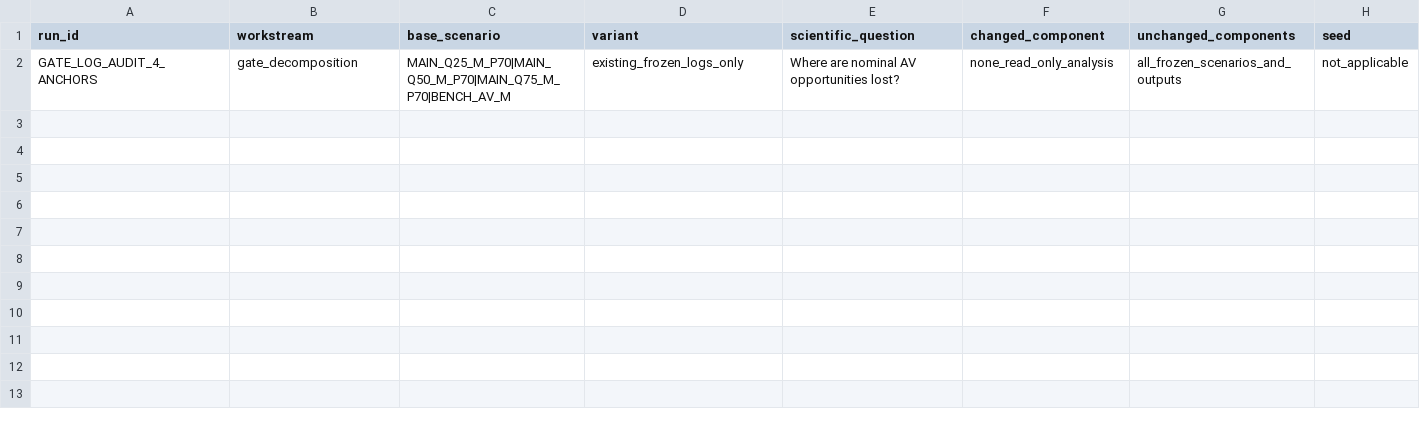
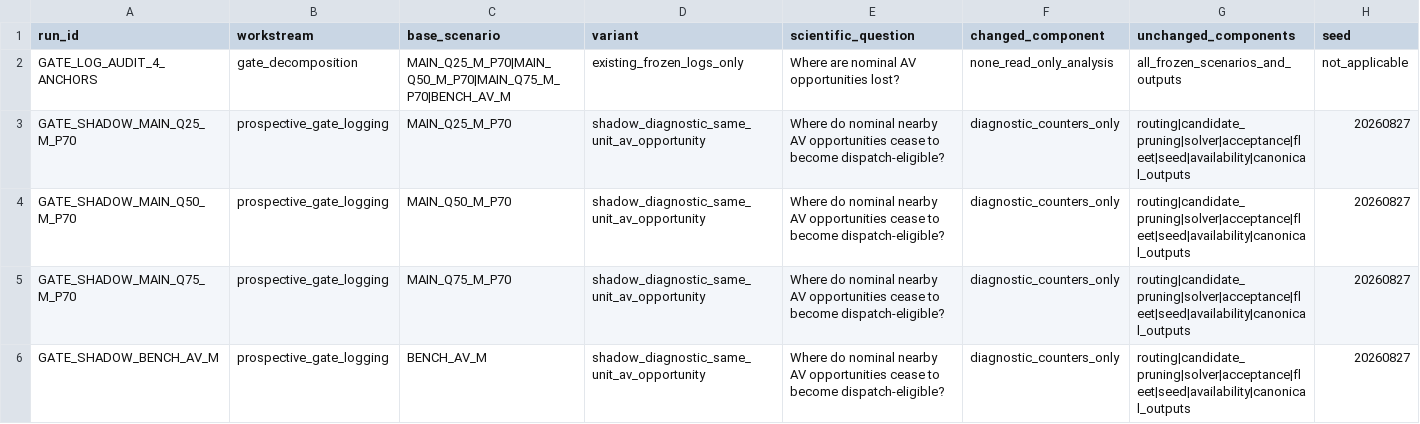
Before and after one commit to RogerRuben/trage_version_stage0-3, a CSV file: stage4/output/paper_enhancement/experiment_registry.csv, drawn as a sheet; only a part is shown; rows hold the shown columns only; the diff names each change by its address in the sheet, - before the commit and + after, or states it on an @@ line.

Commit message:
stage4: add prospective AV gate diagnostics

```diff
--- a/stage4/output/paper_enhancement/experiment_registry.csv
+++ b/stage4/output/paper_enhancement/experiment_registry.csv
+row 3: GATE_SHADOW_MAIN_Q25_M_P70 | prospective_gate_logging | MAIN_Q25_M_P70 | shadow_diagnostic_same_unit_av_opportunity | Where do nominal nearby AV opportunities cease to become dispatch-eligible? | diagnostic_counters_only | routing|candidate_pruning|solver|acceptance|fleet|seed|availability|canonical_outputs | 20260827
+row 4: GATE_SHADOW_MAIN_Q50_M_P70 | prospective_gate_logging | MAIN_Q50_M_P70 | shadow_diagnostic_same_unit_av_opportunity | Where do nominal nearby AV opportunities cease to become dispatch-eligible? | diagnostic_counters_only | routing|candidate_pruning|solver|acceptance|fleet|seed|availability|canonical_outputs | 20260827
+row 5: GATE_SHADOW_MAIN_Q75_M_P70 | prospective_gate_logging | MAIN_Q75_M_P70 | shadow_diagnostic_same_unit_av_opportunity | Where do nominal nearby AV opportunities cease to become dispatch-eligible? | diagnostic_counters_only | routing|candidate_pruning|solver|acceptance|fleet|seed|availability|canonical_outputs | 20260827
+row 6: GATE_SHADOW_BENCH_AV_M | prospective_gate_logging | BENCH_AV_M | shadow_diagnostic_same_unit_av_opportunity | Where do nominal nearby AV opportunities cease to become dispatch-eligible? | diagnostic_counters_only | routing|candidate_pruning|solver|acceptance|fleet|seed|availability|canonical_outputs | 20260827
```
Also changed, not shown: 8 other files.
